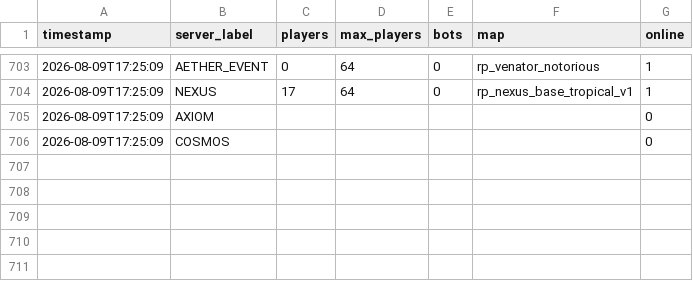
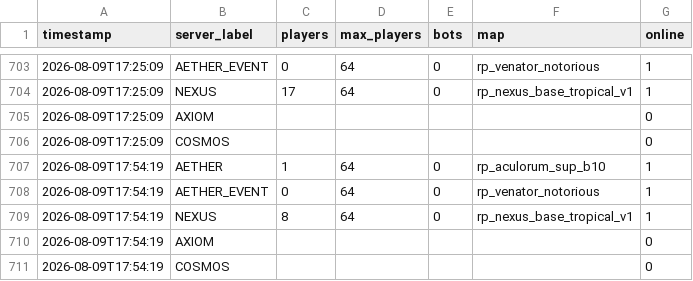
Before and after one commit to Fertouillle/gmod-monitor, a CSV file: stats.csv, drawn as a sheet; only a part is shown, gaps mark what is left out.

```diff
--- a/stats.csv
+++ b/stats.csv
@@ -706 +706,6 @@ timestamp,server_label,players,max_players,bots,map,online
 2026-08-09T17:25:09,COSMOS,,,,,0
+2026-08-09T17:54:19,AETHER,1,64,0,rp_aculorum_sup_b10,1
+2026-08-09T17:54:19,AETHER_EVENT,0,64,0,rp_venator_notorious,1
+2026-08-09T17:54:19,NEXUS,8,64,0,rp_nexus_base_tropical_v1,1
+2026-08-09T17:54:19,AXIOM,,,,,0
+2026-08-09T17:54:19,COSMOS,,,,,0
```
